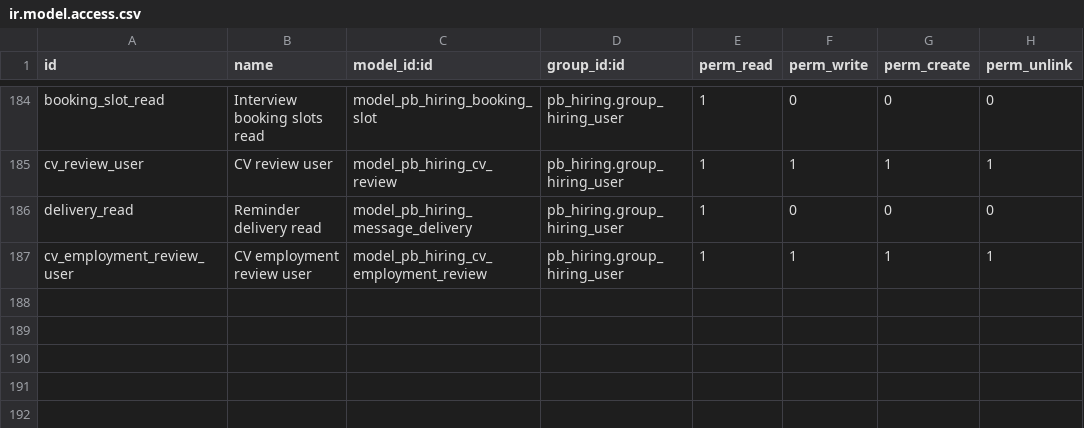
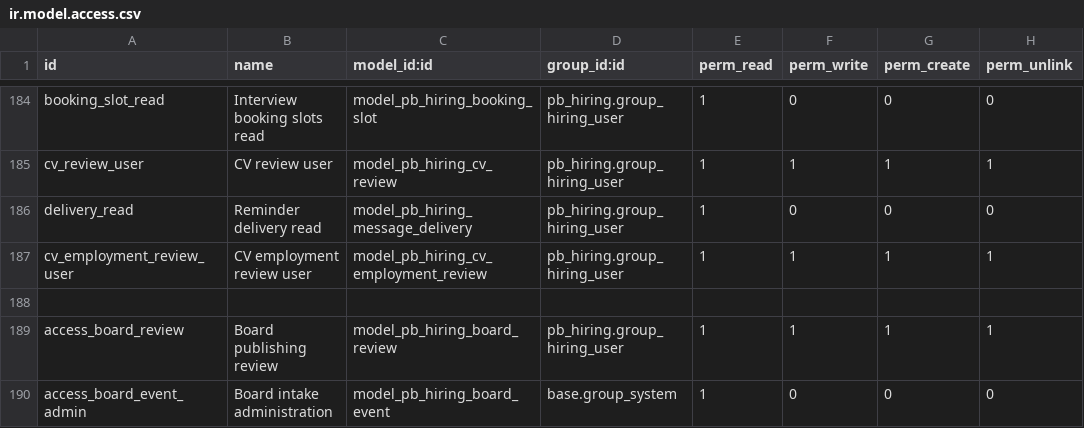
Before and after one commit to biztinct/gitlocal, a CSV file: pb_hiring/security/ir.model.access.csv, drawn as a sheet; only a part is shown, gaps mark what is left out; the diff names each change by its address in the sheet, - before the commit and + after, or states it on an @@ line.

Commit message:
Add tenant-scoped job board publishing and application intake

```diff
--- a/pb_hiring/security/ir.model.access.csv
+++ b/pb_hiring/security/ir.model.access.csv
+row 188: (empty)
+row 189: access_board_review | Board publishing review | model_pb_hiring_board_review | pb_hiring.group_hiring_user | 1 | 1 | 1 | 1
+row 190: access_board_event_admin | Board intake administration | model_pb_hiring_board_event | base.group_system | 1 | 0 | 0 | 0
```
Also changed, not shown: 17 other files.
